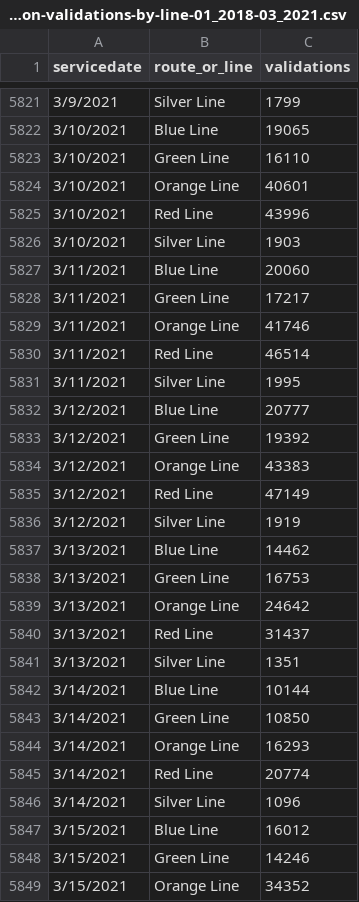
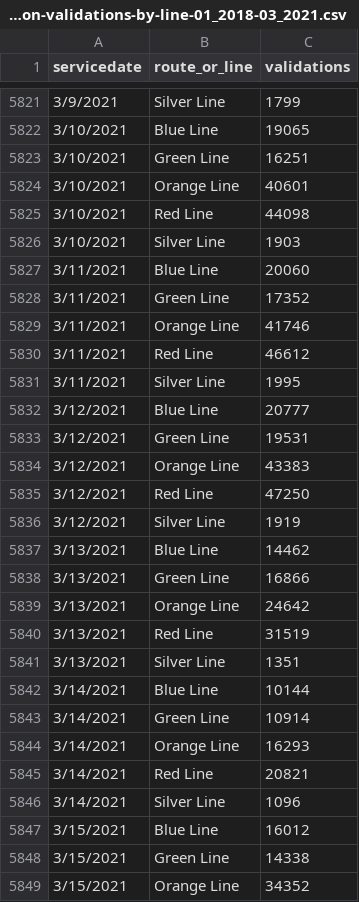
Before and after one commit to 6859-sp21/a4-does-charlie-wfh, a CSV file: data/mbta-gated-station-validations-by-line-01_2018-03_2021.csv, drawn as a sheet; only a part is shown, gaps mark what is left out; the diff covers the shown part only.

Commit message:
added data through March 30th

```diff
--- a/data/mbta-gated-station-validations-by-line-01_2018-03_2021.csv
+++ b/data/mbta-gated-station-validations-by-line-01_2018-03_2021.csv
@@ -5822,28 +5822,28 @@ servicedate,route_or_line,validations
 3/10/2021,Blue Line,19065
-3/10/2021,Green Line,16110
+3/10/2021,Green Line,16251
 3/10/2021,Orange Line,40601
-3/10/2021,Red Line,43996
+3/10/2021,Red Line,44098
 3/10/2021,Silver Line,1903
 3/11/2021,Blue Line,20060
-3/11/2021,Green Line,17217
+3/11/2021,Green Line,17352
 3/11/2021,Orange Line,41746
-3/11/2021,Red Line,46514
+3/11/2021,Red Line,46612
 3/11/2021,Silver Line,1995
 3/12/2021,Blue Line,20777
-3/12/2021,Green Line,19392
+3/12/2021,Green Line,19531
 3/12/2021,Orange Line,43383
-3/12/2021,Red Line,47149
+3/12/2021,Red Line,47250
 3/12/2021,Silver Line,1919
 3/13/2021,Blue Line,14462
-3/13/2021,Green Line,16753
+3/13/2021,Green Line,16866
 3/13/2021,Orange Line,24642
-3/13/2021,Red Line,31437
+3/13/2021,Red Line,31519
 3/13/2021,Silver Line,1351
 3/14/2021,Blue Line,10144
-3/14/2021,Green Line,10850
+3/14/2021,Green Line,10914
 3/14/2021,Orange Line,16293
-3/14/2021,Red Line,20774
+3/14/2021,Red Line,20821
 3/14/2021,Silver Line,1096
 3/15/2021,Blue Line,16012
-3/15/2021,Green Line,14246
+3/15/2021,Green Line,14338
 3/15/2021,Orange Line,34352
```
Also changed, not shown: 35 added rows and 16 edited cells elsewhere in this file, 2 other files.
